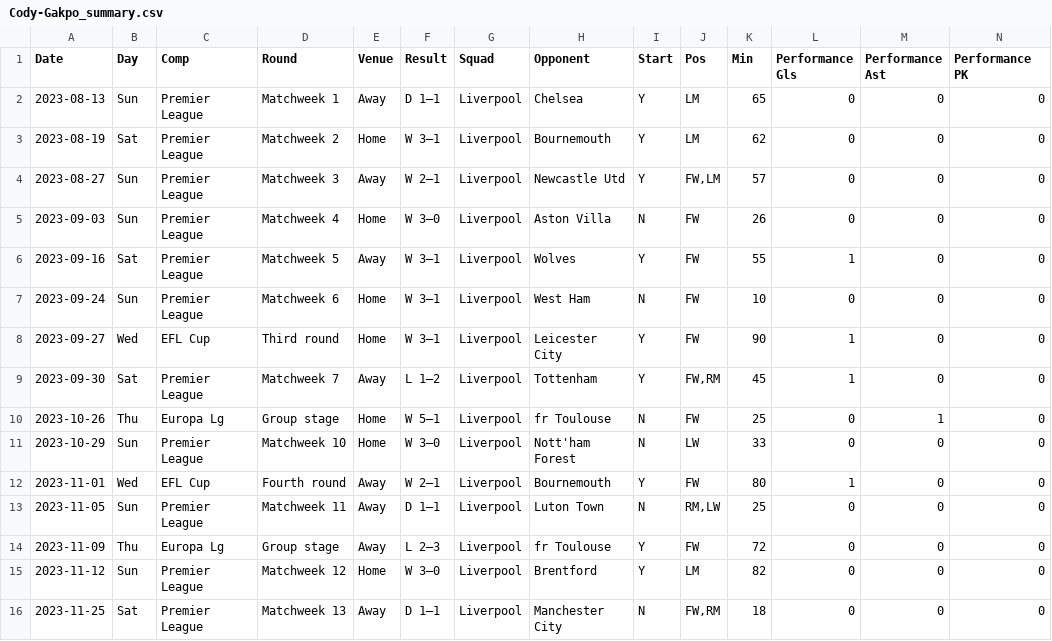
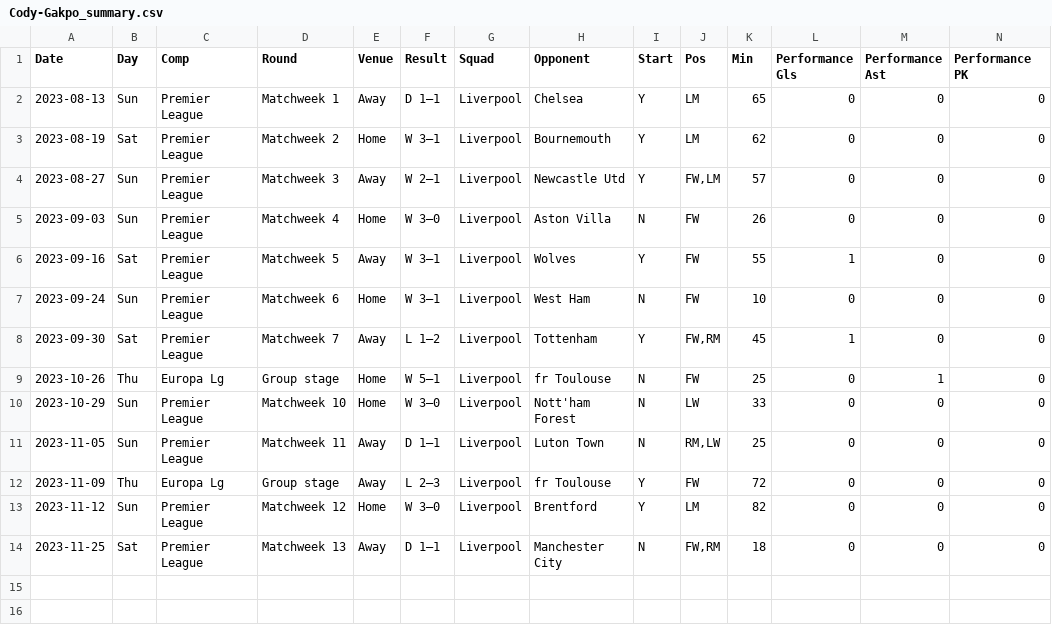
Before and after one commit to wedongguk/Where_Gakpo, a CSV file: Cody-Gakpo/Cody-Gakpo_summary.csv, drawn as a sheet; only a part is shown; rows hold the shown columns only; the diff names each change by its address in the sheet, - before the commit and + after, or states it on an @@ line.

```diff
--- a/Cody-Gakpo/Cody-Gakpo_summary.csv
+++ b/Cody-Gakpo/Cody-Gakpo_summary.csv
-row 8: 2023-09-27 | Wed | EFL Cup | Third round | Home | W 3–1 | Liverpool | Leicester City | Y | FW | 90 | 1 | 0 | 0
-row 12: 2023-11-01 | Wed | EFL Cup | Fourth round | Away | W 2–1 | Liverpool | Bournemouth | Y | FW | 80 | 1 | 0 | 0
```
Also changed, not shown: Curtis-Jones/Curtis-Jones_summary.csv, Darwin-Nunez/Darwin-Nunez_summary.csv, 46 other files.
